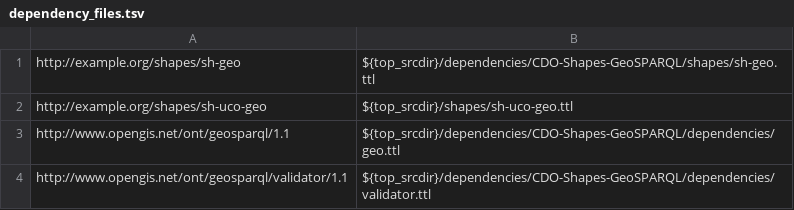
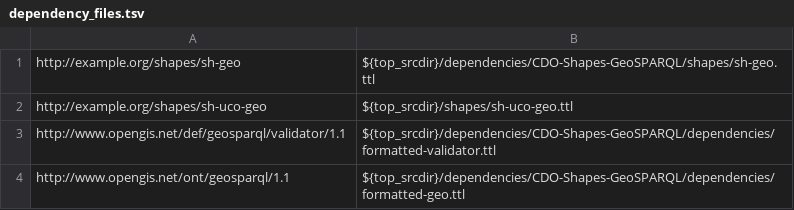
Before and after one commit to ucoProject/UCO-Profile-GeoSPARQL, a TSV file: etc/dependency_files.tsv, drawn as a sheet.

Commit message:
Bump GeoSPARQL shapes pointer; update pointers
A follow-on patch will regenerate Make-managed files.

Signed-off-by: Alex Nelson <alexander.nelson@nist.gov>

```diff
--- a/etc/dependency_files.tsv
+++ b/etc/dependency_files.tsv
@@ -2,3 +2,3 @@ http://example.org/shapes/sh-geo	${top_srcdir}/dependencies/CDO-Shapes-GeoSPARQL
 http://example.org/shapes/sh-uco-geo	${top_srcdir}/shapes/sh-uco-geo.ttl
-http://www.opengis.net/ont/geosparql/1.1	${top_srcdir}/dependencies/CDO-Shapes-GeoSPARQL/dependencies/geo.ttl
-http://www.opengis.net/ont/geosparql/validator/1.1	${top_srcdir}/dependencies/CDO-Shapes-GeoSPARQL/dependencies/validator.ttl
+http://www.opengis.net/def/geosparql/validator/1.1	${top_srcdir}/dependencies/CDO-Shapes-GeoSPARQL/dependencies/formatted-validator.ttl
+http://www.opengis.net/ont/geosparql/1.1	${top_srcdir}/dependencies/CDO-Shapes-GeoSPARQL/dependencies/formatted-geo.ttl
```
Also changed, not shown: 2 other files.
